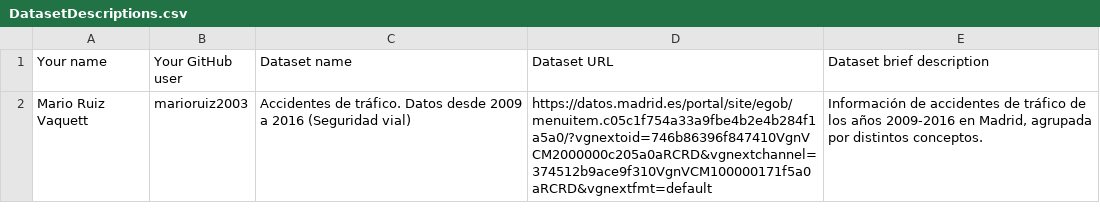
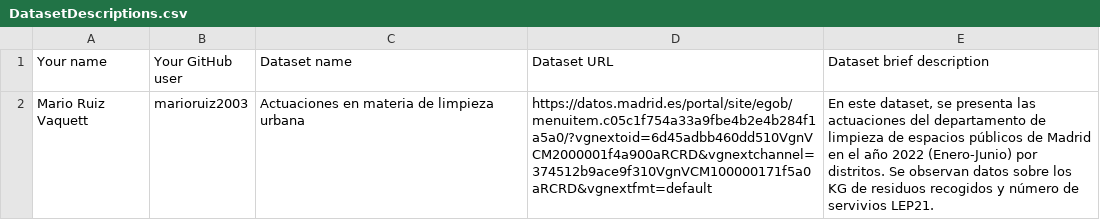
Before and after one commit to FacultadInformatica-LinkedData/Curso2022-2023-DataScience, a CSV file: Assignment1/DatasetDescriptions.csv, drawn as a sheet.

Commit message:
Assignment1 OK

```diff
--- a/Assignment1/DatasetDescriptions.csv
+++ b/Assignment1/DatasetDescriptions.csv
@@ -1,2 +1,2 @@
 Your name; Your GitHub user; Dataset name; Dataset URL; Dataset brief description
-Mario Ruiz Vaquett;marioruiz2003;Accidentes de tráfico. Datos desde 2009 a 2016 (Seguridad vial);https://datos.madrid.es/portal/site/egob/menuitem.c05c1f754a33a9fbe4b2e4b284f1a5a0/?vgnextoid=746b86396f847410VgnVCM2000000c205a0aRCRD&vgnextchannel=374512b9ace9f310VgnVCM100000171f5a0aRCRD&vgnextfmt=default; Información de accidentes de tráfico de los años 2009-2016 en Madrid, agrupada por distintos conceptos.
+Mario Ruiz Vaquett;marioruiz2003;Actuaciones en materia de limpieza urbana;https://datos.madrid.es/portal/site/egob/menuitem.c05c1f754a33a9fbe4b2e4b284f1a5a0/?vgnextoid=6d45adbb460dd510VgnVCM2000001f4a900aRCRD&vgnextchannel=374512b9ace9f310VgnVCM100000171f5a0aRCRD&vgnextfmt=default; En este dataset, se presenta las actuaciones del departamento de limpieza de espacios públicos de Madrid en el año 2022 (Enero-Junio) por distritos. Se observan datos sobre los KG de residuos recogidos y número de servivios LEP21.
```
